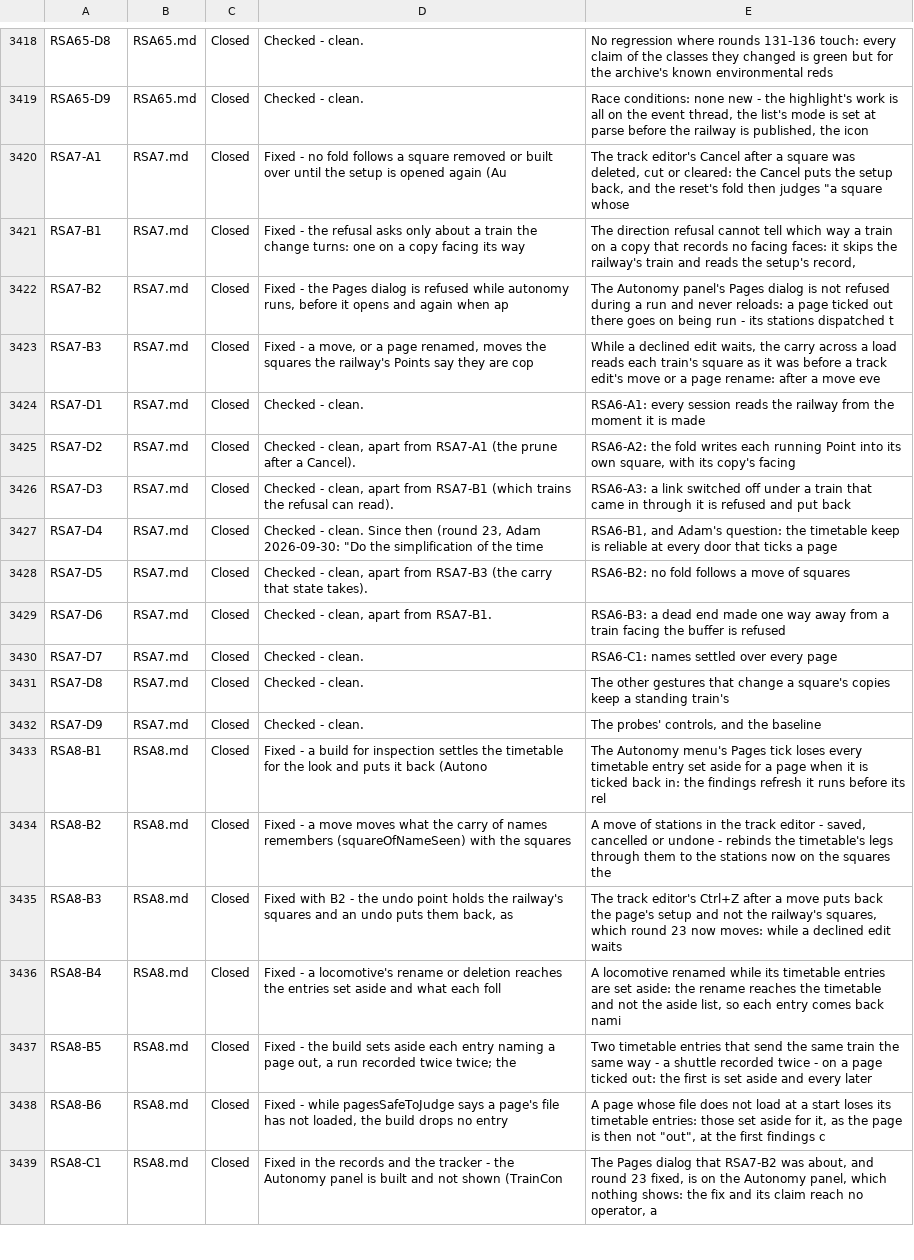
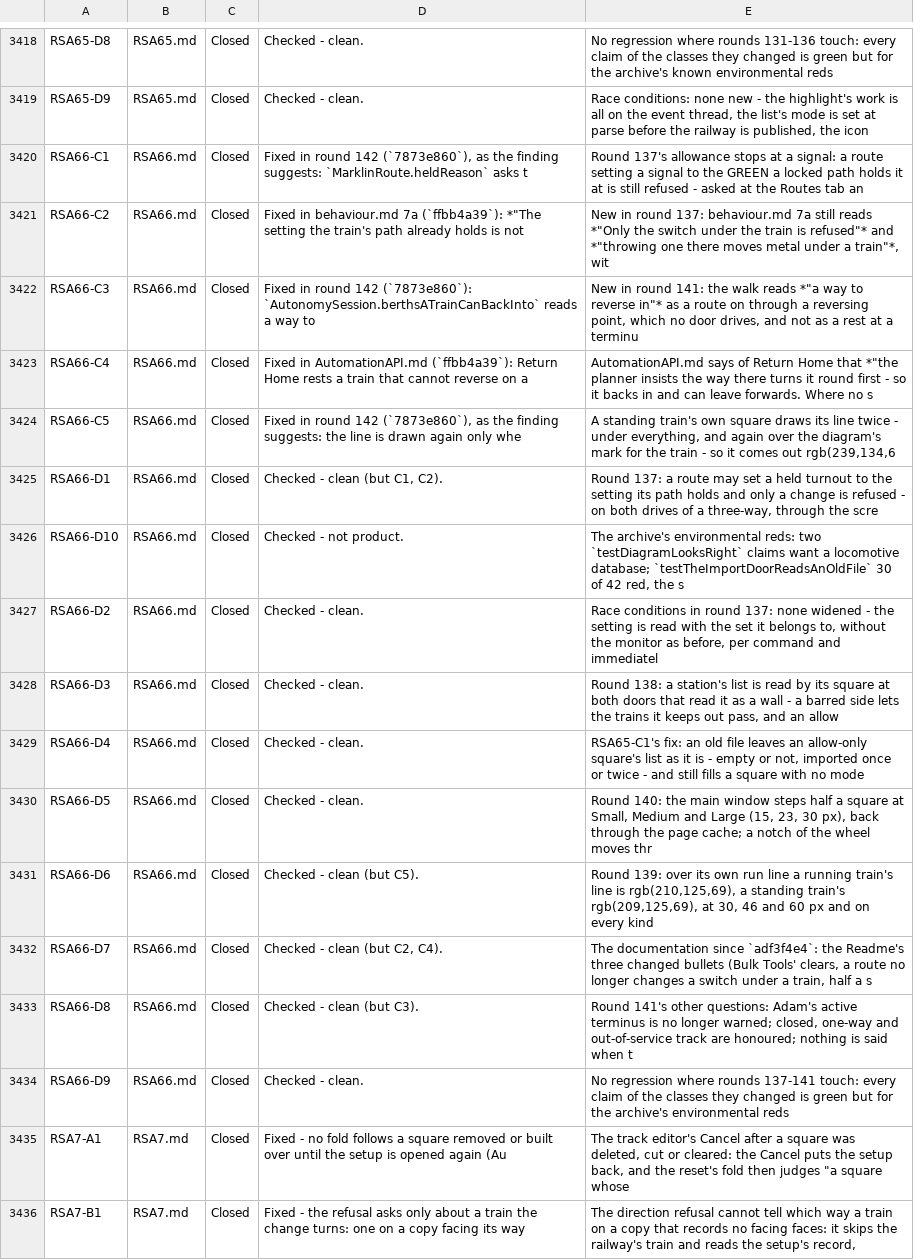
Before and after one commit to bob123456678/TrainControl, a TSV file: docs/manual-tests/findings.tsv, drawn as a sheet; only a part is shown, gaps mark what is left out; the shorter side is filled out with more unchanged rows; the diff names each change by its address in the sheet, - before the commit and + after, or states it on an @@ line.

```diff
--- a/docs/manual-tests/findings.tsv
+++ b/docs/manual-tests/findings.tsv
+row 3420: RSA66-C1 | RSA66.md | Closed | Fixed in round 142 (`7873e860`), as the finding suggests: `MarklinRoute.heldReason` asks t | Round 137's allowance stops at a signal: a route setting a signal to the GREEN a locked path holds it at is still refused - asked at the Routes tab an
+row 3421: RSA66-C2 | RSA66.md | Closed | Fixed in behaviour.md 7a (`ffbb4a39`): *"The setting the train's path already holds is not | New in round 137: behaviour.md 7a still reads *"Only the switch under the train is refused"* and *"throwing one there moves metal under a train"*, wit
+row 3422: RSA66-C3 | RSA66.md | Closed | Fixed in round 142 (`7873e860`): `AutonomySession.berthsATrainCanBackInto` reads a way to | New in round 141: the walk reads *"a way to reverse in"* as a route on through a reversing point, which no door drives, and not as a rest at a terminu
+row 3423: RSA66-C4 | RSA66.md | Closed | Fixed in AutomationAPI.md (`ffbb4a39`): Return Home rests a train that cannot reverse on a | AutomationAPI.md says of Return Home that *"the planner insists the way there turns it round first - so it backs in and can leave forwards. Where no s
+row 3424: RSA66-C5 | RSA66.md | Closed | Fixed in round 142 (`7873e860`), as the finding suggests: the line is drawn again only whe | A standing train's own square draws its line twice - under everything, and again over the diagram's mark for the train - so it comes out rgb(239,134,6
+row 3425: RSA66-D1 | RSA66.md | Closed | Checked - clean (but C1, C2). | Round 137: a route may set a held turnout to the setting its path holds and only a change is refused - on both drives of a three-way, through the scre
+row 3426: RSA66-D10 | RSA66.md | Closed | Checked - not product. | The archive's environmental reds: two `testDiagramLooksRight` claims want a locomotive database; `testTheImportDoorReadsAnOldFile` 30 of 42 red, the s
+row 3427: RSA66-D2 | RSA66.md | Closed | Checked - clean. | Race conditions in round 137: none widened - the setting is read with the set it belongs to, without the monitor as before, per command and immediatel
+row 3428: RSA66-D3 | RSA66.md | Closed | Checked - clean. | Round 138: a station's list is read by its square at both doors that read it as a wall - a barred side lets the trains it keeps out pass, and an allow
+row 3429: RSA66-D4 | RSA66.md | Closed | Checked - clean. | RSA65-C1's fix: an old file leaves an allow-only square's list as it is - empty or not, imported once or twice - and still fills a square with no mode
+row 3430: RSA66-D5 | RSA66.md | Closed | Checked - clean. | Round 140: the main window steps half a square at Small, Medium and Large (15, 23, 30 px), back through the page cache; a notch of the wheel moves thr
+row 3431: RSA66-D6 | RSA66.md | Closed | Checked - clean (but C5). | Round 139: over its own run line a running train's line is rgb(210,125,69), a standing train's rgb(209,125,69), at 30, 46 and 60 px and on every kind
+row 3432: RSA66-D7 | RSA66.md | Closed | Checked - clean (but C2, C4). | The documentation since `adf3f4e4`: the Readme's three changed bullets (Bulk Tools' clears, a route no longer changes a switch under a train, half a s
+row 3433: RSA66-D8 | RSA66.md | Closed | Checked - clean (but C3). | Round 141's other questions: Adam's active terminus is no longer warned; closed, one-way and out-of-service track are honoured; nothing is said when t
+row 3434: RSA66-D9 | RSA66.md | Closed | Checked - clean. | No regression where rounds 137-141 touch: every claim of the classes they changed is green but for the archive's environmental reds
```
Also changed, not shown: 5 other files.
